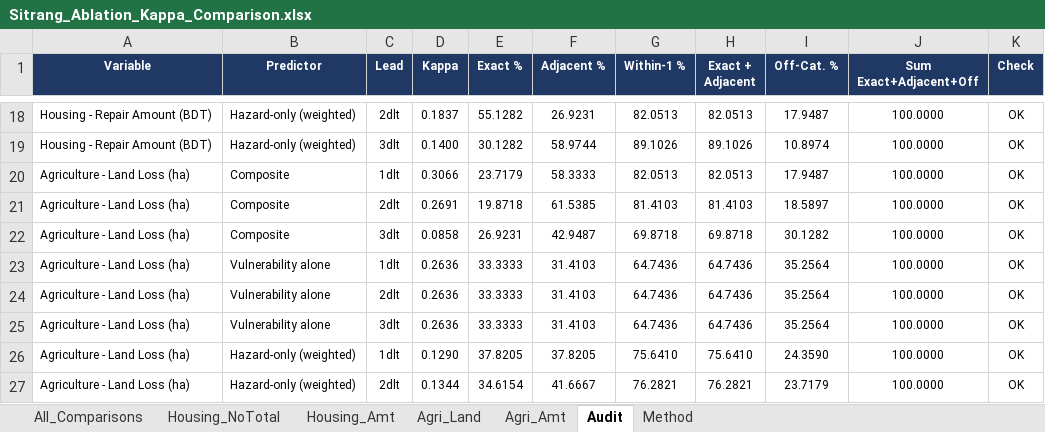
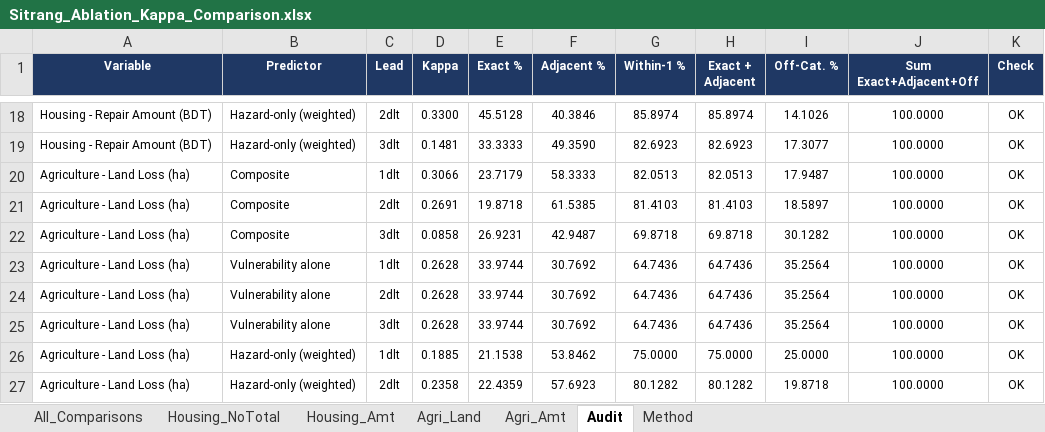
Before and after one commit to ibrahim-abdullah16/IBF-Analysis, an Excel workbook: outputs/sitrang/Ablation_Kappa_Comparison/Sitrang_Ablation_Kappa_Comparison.xlsx, sheet Audit, drawn as a sheet; only a part is shown, gaps mark what is left out; values as stored, in another font and other column widths than the file's, no borders; the diff covers the shown part only; the diff names each change by its address in the sheet, - before the commit and + after, or states it on an @@ line.

```diff
--- a/outputs/sitrang/Ablation_Kappa_Comparison/Sitrang_Ablation_Kappa_Comparison.xlsx (sheet Audit)
+++ b/outputs/sitrang/Ablation_Kappa_Comparison/Sitrang_Ablation_Kappa_Comparison.xlsx (sheet Audit)
-D18 (Kappa): 0.1837
+D18 (Kappa): 0.3300
-E18 (Exact %): 55.1282
+E18 (Exact %): 45.5128
-F18 (Adjacent %): 26.9231
+F18 (Adjacent %): 40.3846
-G18 (Within-1 %): 82.0513
+G18 (Within-1 %): 85.8974
-H18 (Exact + Adjacent): 82.0513
+H18 (Exact + Adjacent): 85.8974
-I18 (Off-Cat. %): 17.9487
+I18 (Off-Cat. %): 14.1026
-D19 (Kappa): 0.1400
+D19 (Kappa): 0.1481
-E19 (Exact %): 30.1282
+E19 (Exact %): 33.3333
-F19 (Adjacent %): 58.9744
+F19 (Adjacent %): 49.3590
-G19 (Within-1 %): 89.1026
+G19 (Within-1 %): 82.6923
-H19 (Exact + Adjacent): 89.1026
+H19 (Exact + Adjacent): 82.6923
-I19 (Off-Cat. %): 10.8974
+I19 (Off-Cat. %): 17.3077
-D23:D25 (Kappa): 0.2636
+D23:D25 (Kappa): 0.2628
-E23:E25 (Exact %): 33.3333
+E23:E25 (Exact %): 33.9744
-F23:F25 (Adjacent %): 31.4103
+F23:F25 (Adjacent %): 30.7692
-D26 (Kappa): 0.1290
+D26 (Kappa): 0.1885
-E26 (Exact %): 37.8205
+E26 (Exact %): 21.1538
-F26 (Adjacent %): 37.8205
+F26 (Adjacent %): 53.8462
-G26 (Within-1 %): 75.6410
+G26 (Within-1 %): 75.0000
-H26 (Exact + Adjacent): 75.6410
+H26 (Exact + Adjacent): 75.0000
-I26 (Off-Cat. %): 24.3590
+I26 (Off-Cat. %): 25.0000
-D27 (Kappa): 0.1344
+D27 (Kappa): 0.2358
-E27 (Exact %): 34.6154
+E27 (Exact %): 22.4359
-F27 (Adjacent %): 41.6667
+F27 (Adjacent %): 57.6923
-G27 (Within-1 %): 76.2821
+G27 (Within-1 %): 80.1282
-H27 (Exact + Adjacent): 76.2821
+H27 (Exact + Adjacent): 80.1282
-I27 (Off-Cat. %): 23.7179
+I27 (Off-Cat. %): 19.8718
```
Also changed, not shown: 74 edited cells elsewhere in this sheet, sheet All_Comparisons, sheet Agri_Amt, sheet Housing_NoTotal, sheet Agri_Land, sheet Housing_Amt, sheet Method, outputs/midhili/Ablation_Kappa_Comparison/Midhili_Ablation_Kappa_Comparison.xlsx, outputs/remal/Ablation_Kappa_Comparison/Remal_Ablation_Kappa_Comparison.xlsx, 16 other files.
